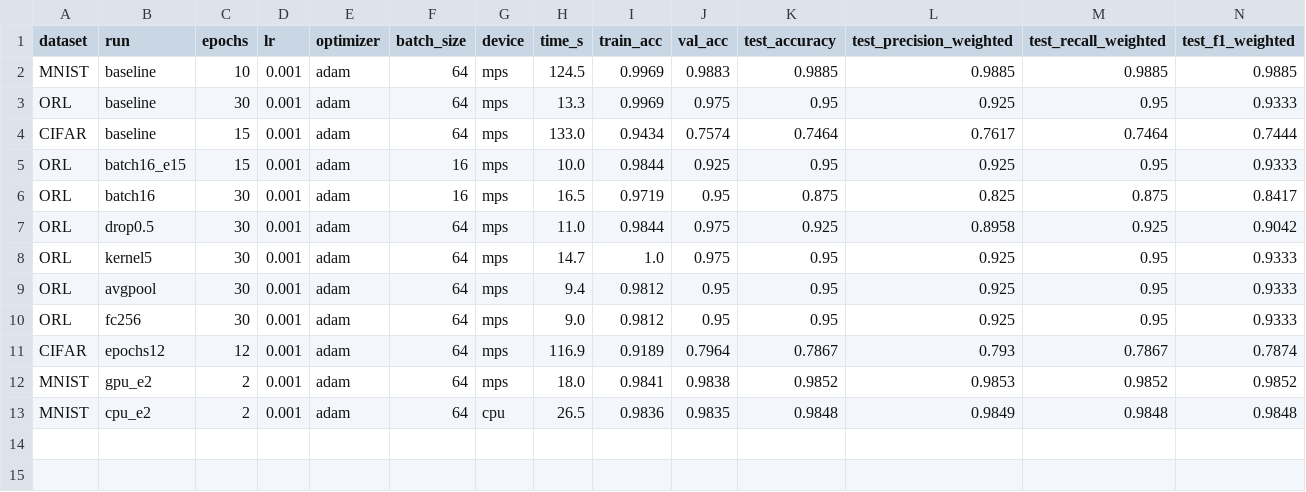
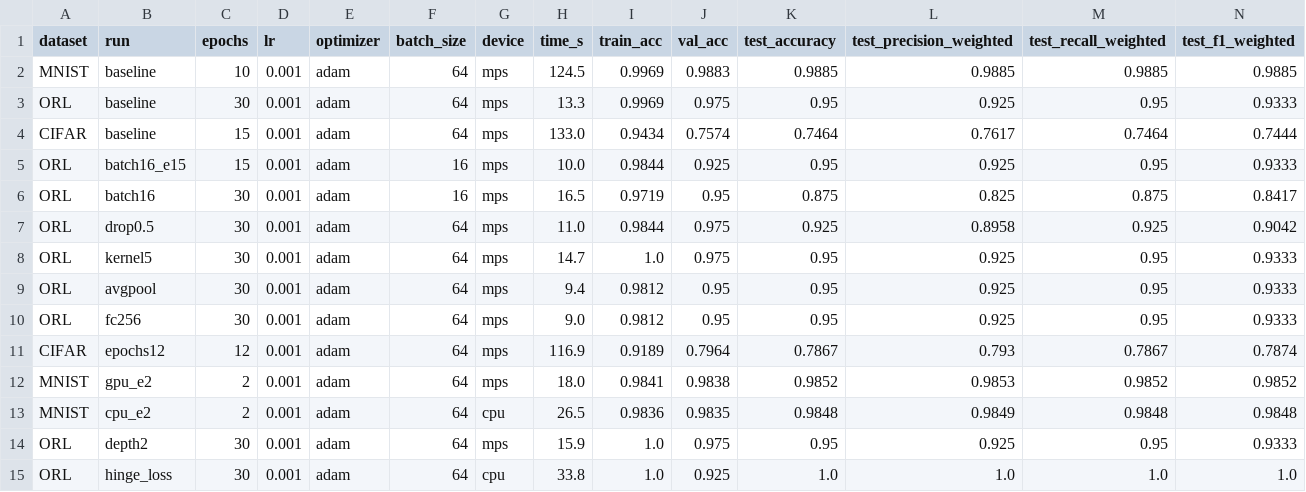
Before and after one commit to StevenBu990/ECS170_Project, a CSV file: result/stage_3_result/experiments.csv, drawn as a sheet; only a part is shown; rows hold the shown columns only; the diff names each change by its address in the sheet, - before the commit and + after, or states it on an @@ line.

Commit message:
Stage 3: ORL depth and loss-function experiments

```diff
--- a/result/stage_3_result/experiments.csv
+++ b/result/stage_3_result/experiments.csv
+row 14: ORL | depth2 | 30 | 0.001 | adam | 64 | mps | 15.9 | 1.0 | 0.975 | 0.95 | 0.925 | 0.95 | 0.9333
+row 15: ORL | hinge_loss | 30 | 0.001 | adam | 64 | cpu | 33.8 | 1.0 | 0.925 | 1.0 | 1.0 | 1.0 | 1.0
```
Also changed, not shown: 4 other files.
